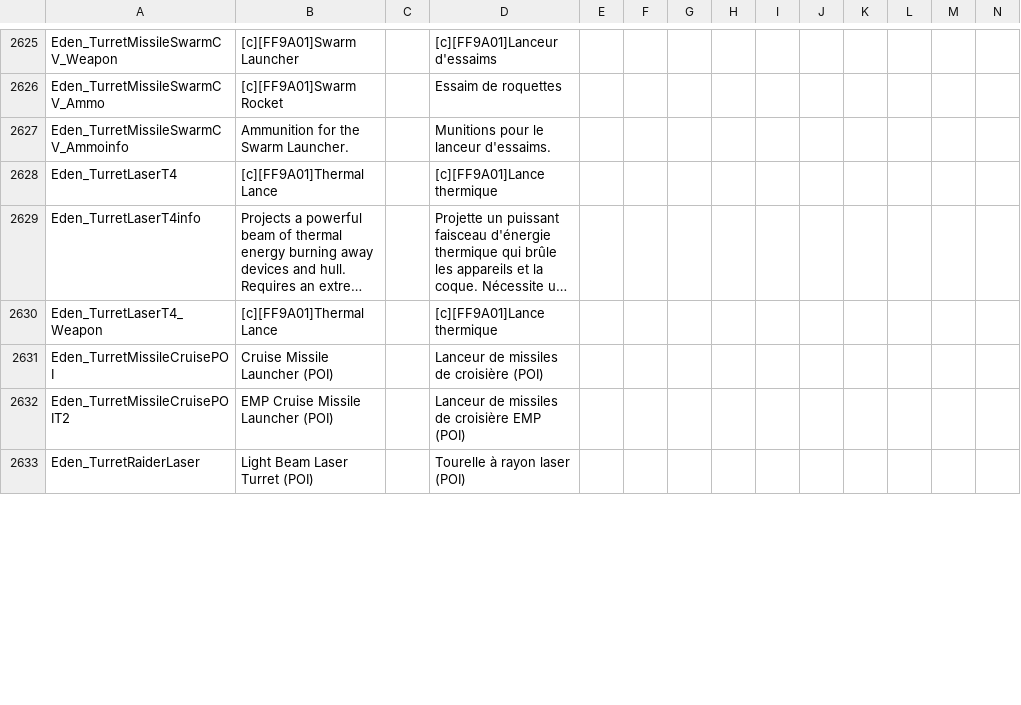
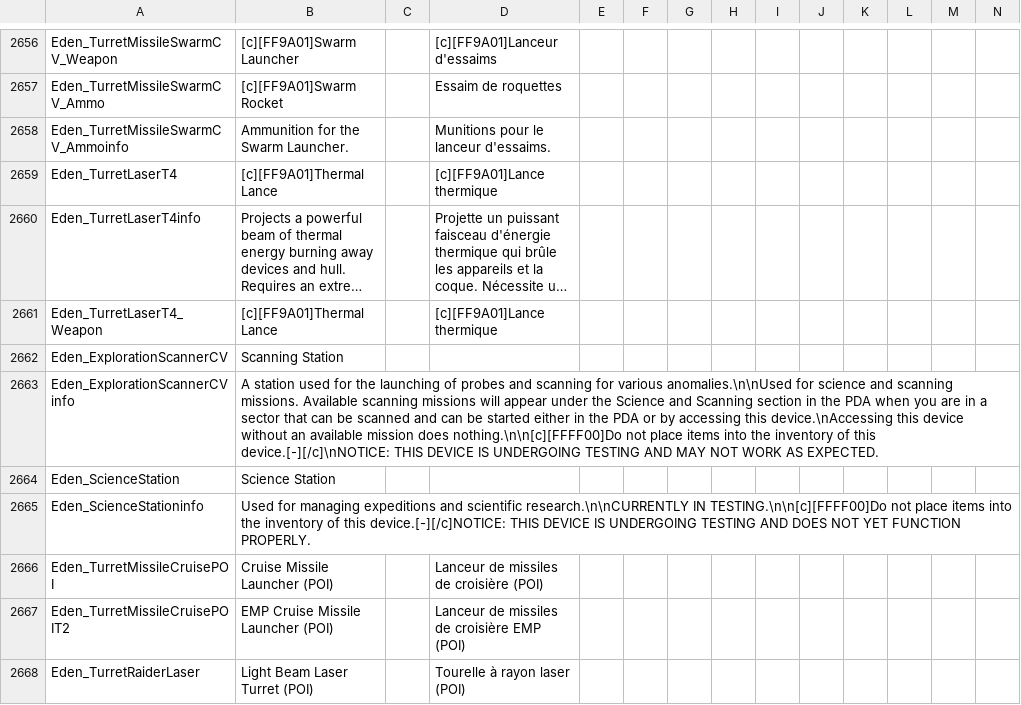
Before and after one commit to eldran64/ReforgedEdenTradFR, a CSV file: Extras/Localization.csv, drawn as a sheet; only a part is shown, gaps mark what is left out; long unchanged cells end in …; rows hold the shown columns only; the diff covers the shown part only; the diff names each change by its address in the sheet, - before the commit and + after, or states it on an @@ line.

```diff
--- a/Extras/Localization.csv
+++ b/Extras/Localization.csv
+row 2662: Eden_ExplorationScannerCV | Scanning Station
+row 2663: Eden_ExplorationScannerCVinfo | A station used for the launching of probes and scanning for various anomalies.\n\nUsed for science and scanning missions. Available scanning missions will appear under the Science and Scanning section in the PDA when you are in a sector that can be scanned and can be started either in the PDA or by accessing this device.\nAccessing this device without an available mission does nothing.\n\n[c][FFFF00]Do not place items into the inventory of this device.[-][/c]\nNOTICE: THIS DEVICE IS UNDERGOING TESTING AND MAY NOT WORK AS EXPECTED.
+row 2664: Eden_ScienceStation | Science Station
+row 2665: Eden_ScienceStationinfo | Used for managing expeditions and scientific research.\n\nCURRENTLY IN TESTING.\n\n[c][FFFF00]Do not place items into the inventory of this device.[-][/c]NOTICE: THIS DEVICE IS UNDERGOING TESTING AND DOES NOT YET FUNCTION PROPERLY.
```
Also changed, not shown: 33 added rows and 11 edited cells elsewhere in this file, 9 other files.
